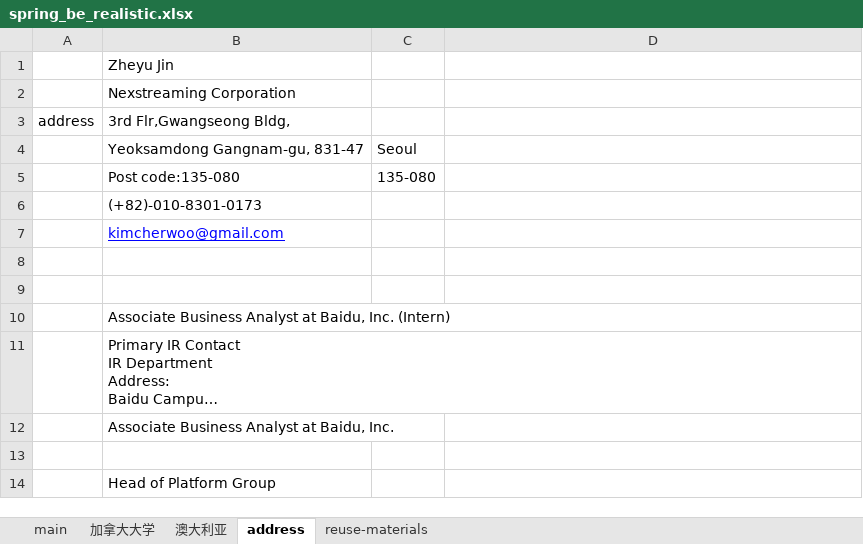
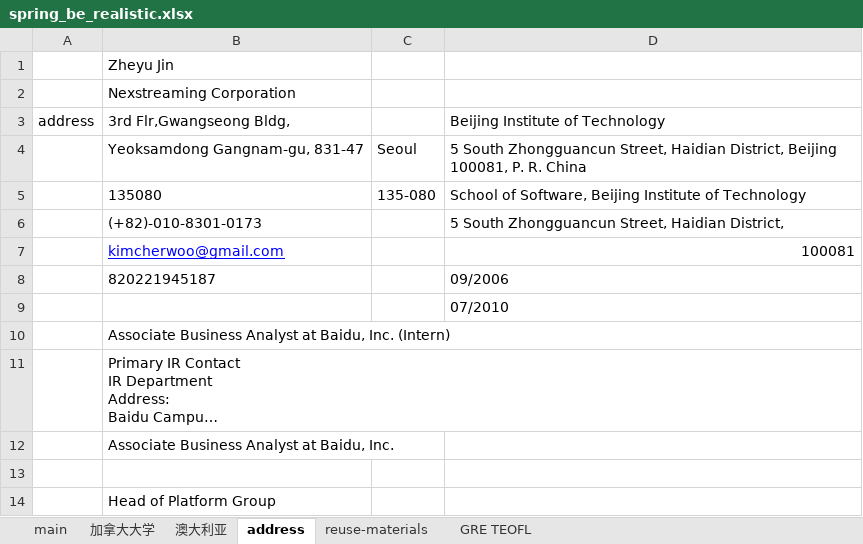
Before and after one commit to WangDequan/kimamerica, an Excel workbook: spring_be_realistic.xlsx, sheet address, drawn as a sheet; only a part is shown; long unchanged cells end in …; values as stored, in another font and other column widths than the file's, no borders; removed rows and columns are numbered as before the commit, all else as after; the diff names each change by its address in the sheet, - before the commit and + after, or states it on an @@ line.

```diff
--- a/spring_be_realistic.xlsx (sheet address)
+++ b/spring_be_realistic.xlsx (sheet address)
+sheet tab: GRE TEOFL
-D3: (empty)
+D3: Beijing Institute of Technology
-D4: (empty)
+D4: 5 South Zhongguancun Street, Haidian District, Beijing 100081, P. R. China
-row 5:  | Post code:135-080 | 135-080
-row 6:  | (+82)-010-8301-0173
-row 7:  | kimcherwoo@gmail.com
-row 5: (empty)
+row 5:  | 135080 | 135-080 | School of Software, Beijing Institute of Technology
-row 6: (empty)
+row 6:  | (+82)-010-8301-0173 |  | 5 South Zhongguancun Street, Haidian District,
+row 7:  | kimcherwoo@gmail.com |  | 100081
+row 8:  | 820221945187 |  | 09/2006
+row 9:  |  |  | 07/2010
```
Also changed, not shown: sheet main.
